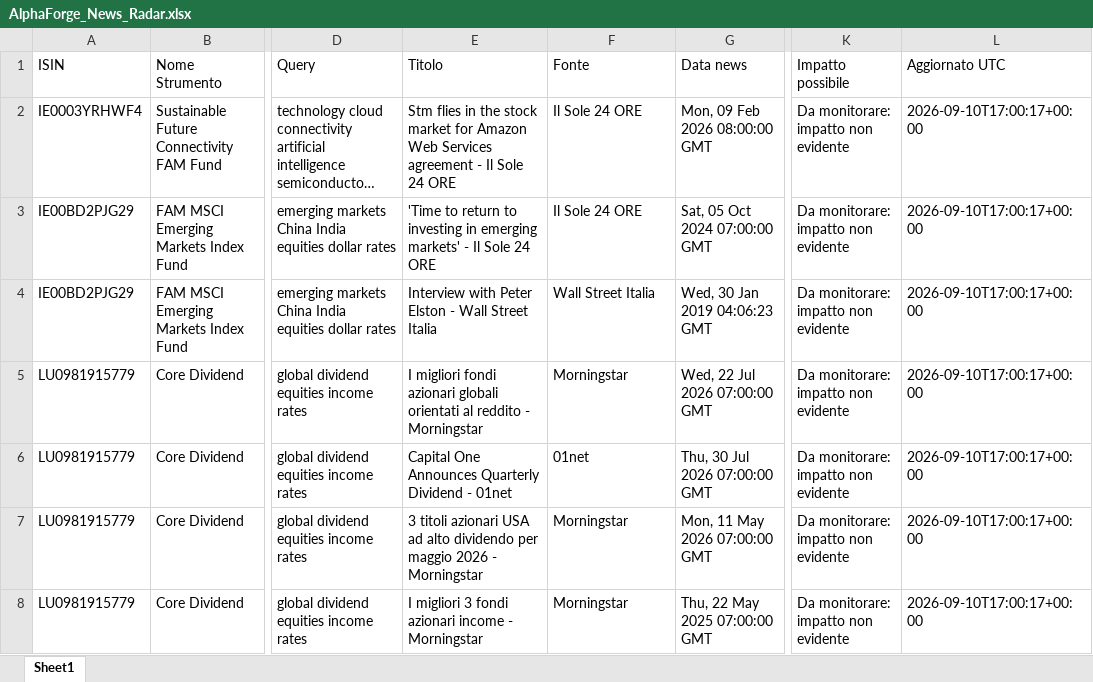
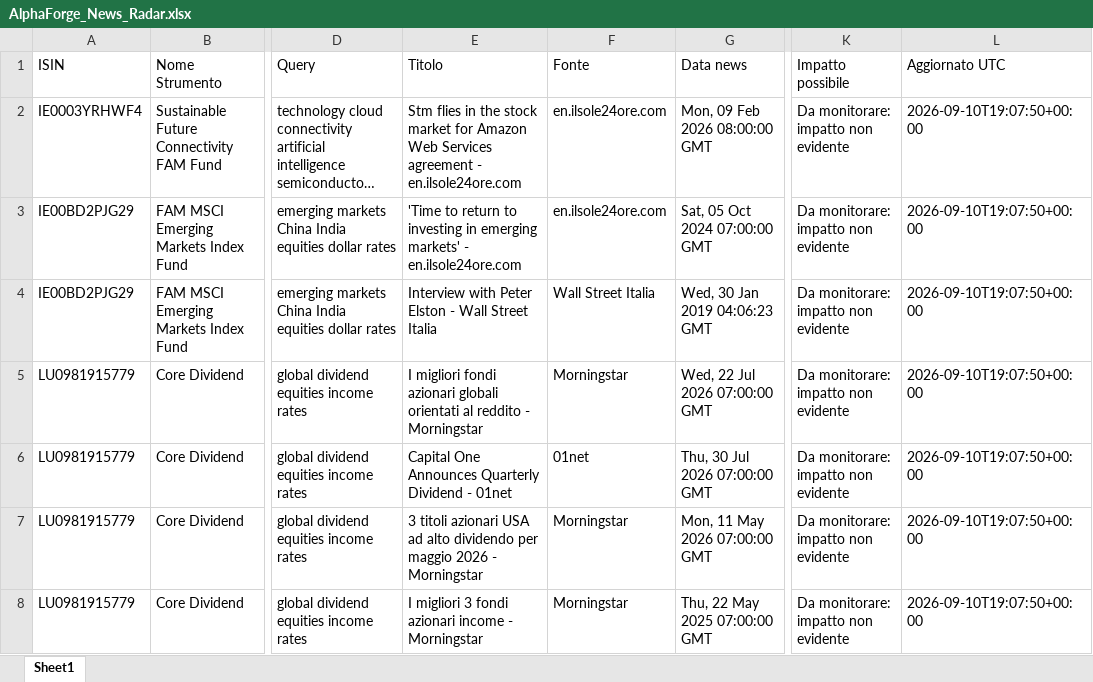
Before and after one commit to mirkomazzacuva/etf-intelligence-agent, an Excel workbook: AlphaForge_News_Radar.xlsx, sheet Sheet1, drawn as a sheet; only a part is shown, gaps mark what is left out; long unchanged cells end in …; values as stored, in another font and other column widths than the file's, no borders; the diff covers the shown part only; the diff names each change by its address in the sheet, - before the commit and + after, or states it on an @@ line.

```diff
--- a/AlphaForge_News_Radar.xlsx (sheet Sheet1)
+++ b/AlphaForge_News_Radar.xlsx (sheet Sheet1)
-E2 (Titolo): …agreement - Il Sole 24 ORE
+E2 (Titolo): …agreement - en.ilsole24ore.com
-F2:F3 (Fonte): Il Sole 24 ORE
+F2:F3 (Fonte): en.ilsole24ore.com
-L2:L8 (Aggiornato UTC): 2026-09-10T17:00:17+00:00
+L2:L8 (Aggiornato UTC): 2026-09-10T19:07:50+00:00
-E3 (Titolo): …markets' - Il Sole 24 ORE
+E3 (Titolo): …markets' - en.ilsole24ore.com
```
Also changed, not shown: 1 added row, 1 removed row and 52 edited cells elsewhere in this sheet, AlphaForge_Action_Plan.xlsx, AlphaForge_Fund_Price_History.xlsx, 24 other files.
